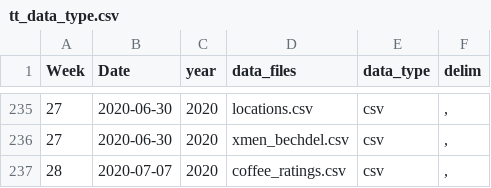
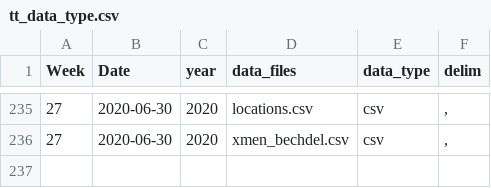
Before and after one commit to ashamuee/tidytuesday, a CSV file: static/tt_data_type.csv, drawn as a sheet; only a part is shown, gaps mark what is left out; the diff names each change by its address in the sheet, - before the commit and + after, or states it on an @@ line.

Commit message:
Revert "add coffee data"
This reverts commit 2e18f4f70d31b88e0ffa13b3352be514f1e439e8.

```diff
--- a/static/tt_data_type.csv
+++ b/static/tt_data_type.csv
-row 237: 28 | 2020-07-07 | 2020 | coffee_ratings.csv | csv | ,
```
Also changed, not shown: 4 other files.
